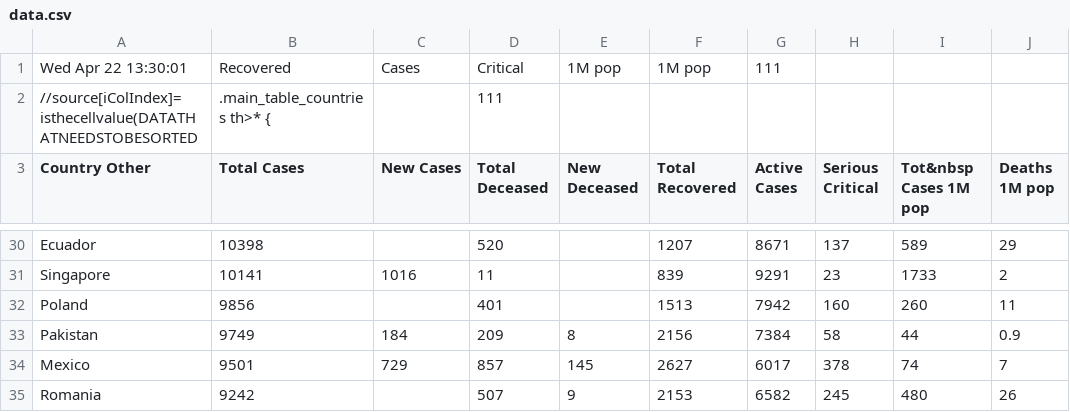
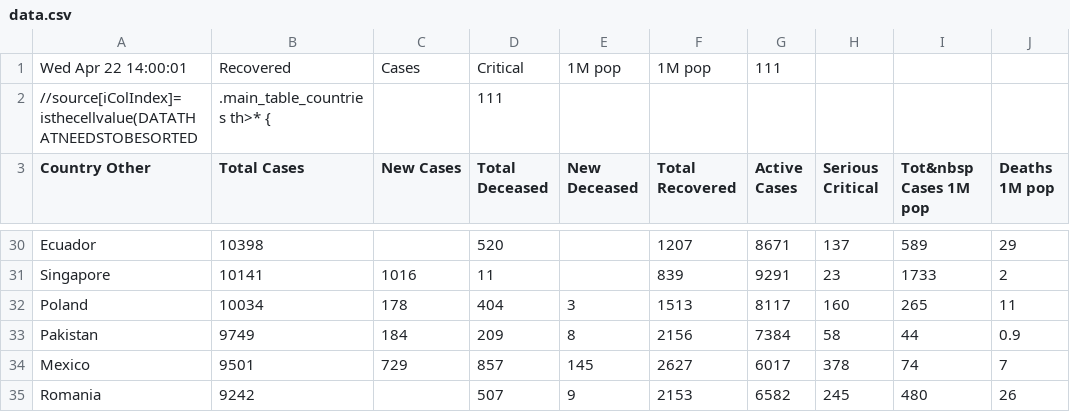
Before and after one commit to hemantaduwarah1/data, a CSV file: data.csv, drawn as a sheet; only a part is shown, gaps mark what is left out; the diff covers the shown part only; the diff names each change by its address in the sheet, - before the commit and + after, or states it on an @@ line.

Commit message:
update

```diff
--- a/data.csv
+++ b/data.csv
-A1 (Country Other): Wed Apr 22 13:30:01
+A1 (Country Other): Wed Apr 22 14:00:01
-B32 (Total Cases): 9856
+B32 (Total Cases): 10034
-C32 (New Cases): (empty)
+C32 (New Cases): 178
-D32 (Total Deceased): 401
+D32 (Total Deceased): 404
-E32 (New Deceased): (empty)
+E32 (New Deceased): 3
-G32 (Active Cases): 7942
+G32 (Active Cases): 8117
-I32 (Tot&nbsp Cases 1M pop): 260
+I32 (Tot&nbsp Cases 1M pop): 265
```
Also changed, not shown: 5 added rows, 5 removed rows and 24 edited cells elsewhere in this file.
